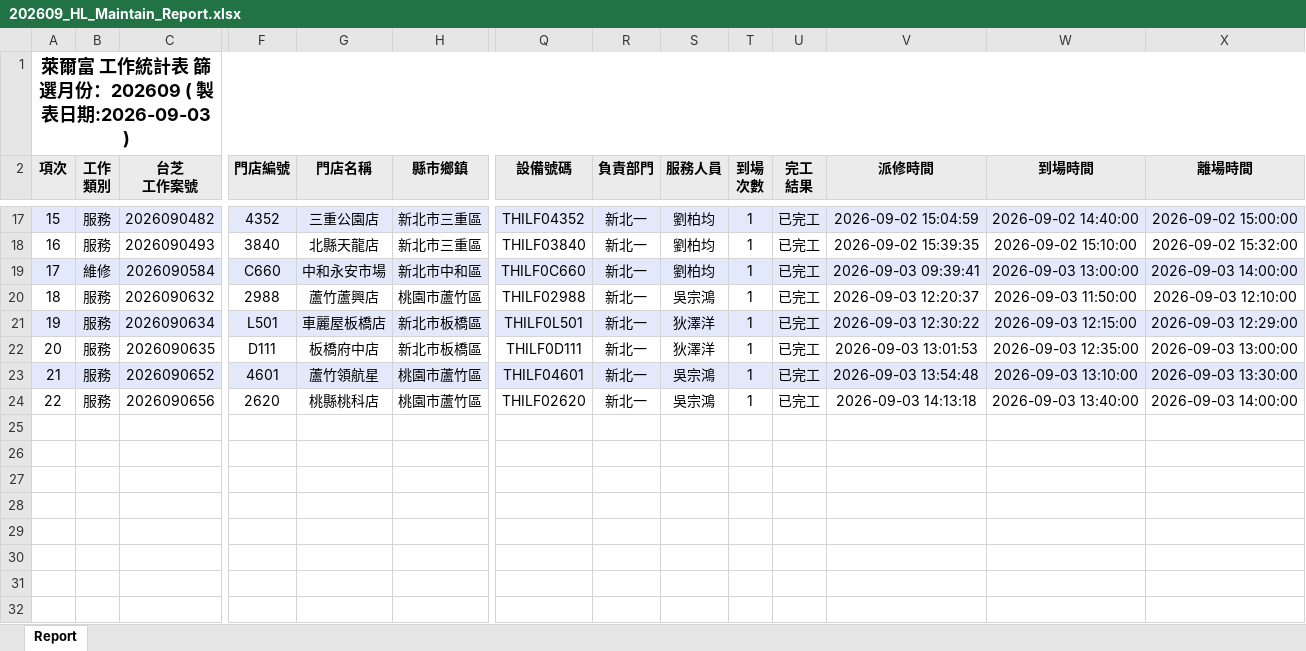
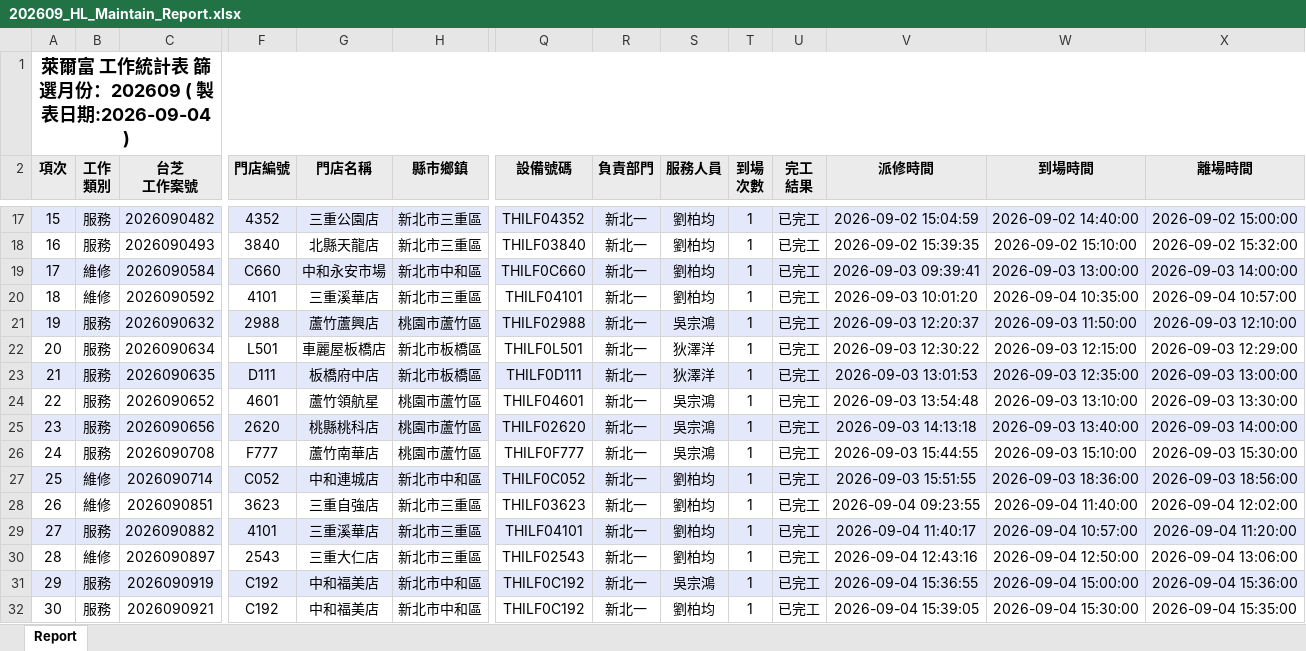
Before and after one commit to Yang-0419-di/FW_2, an Excel workbook: IM/202609_HL_Maintain_Report.xlsx, sheet Report, drawn as a sheet; only a part is shown, gaps mark what is left out; values as stored, in another font and other column widths than the file's, no borders; addresses are those after the commit; rows hold the shown columns only; the diff covers the shown part only; the diff names each change by its address in the sheet, - before the commit and + after, or states it on an @@ line.

```diff
--- a/IM/202609_HL_Maintain_Report.xlsx (sheet Report)
+++ b/IM/202609_HL_Maintain_Report.xlsx (sheet Report)
@@ column A (項次) renumbered between rows 1 and 25 @@
+row 20: 18 | 維修 | 2026090592 | 4101 | 三重溪華店 | 新北市三重區 | THILF04101 | 新北一 | 劉柏均 | 1 | 已完工 | 2026-09-03 10:01:20 | 2026-09-04 10:35:00 | 2026-09-04 10:57:00
-A21:X21 fill: none
+A21:X21 fill: #E3E8FB
-A22:X22 fill: #E3E8FB
+A22:X22 fill: none
-A23:X23 fill: none
+A23:X23 fill: #E3E8FB
-A24:X24 fill: #E3E8FB
+A24:X24 fill: none
-A25:X25 fill: none
+A25:X25 fill: #E3E8FB
+row 26: 24 | 服務 | 2026090708 | F777 | 蘆竹南華店 | 桃園市蘆竹區 | THILF0F777 | 新北一 | 吳宗鴻 | 1 | 已完工 | 2026-09-03 15:44:55 | 2026-09-03 15:10:00 | 2026-09-03 15:30:00
+row 27: 25 | 維修 | 2026090714 | C052 | 中和連城店 | 新北市中和區 | THILF0C052 | 新北一 | 劉柏均 | 1 | 已完工 | 2026-09-03 15:51:55 | 2026-09-03 18:36:00 | 2026-09-03 18:56:00
+row 28: 26 | 維修 | 2026090851 | 3623 | 三重自強店 | 新北市三重區 | THILF03623 | 新北一 | 劉柏均 | 1 | 已完工 | 2026-09-04 09:23:55 | 2026-09-04 11:40:00 | 2026-09-04 12:02:00
+row 29: 27 | 服務 | 2026090882 | 4101 | 三重溪華店 | 新北市三重區 | THILF04101 | 新北一 | 劉柏均 | 1 | 已完工 | 2026-09-04 11:40:17 | 2026-09-04 10:57:00 | 2026-09-04 11:20:00
+row 30: 28 | 維修 | 2026090897 | 2543 | 三重大仁店 | 新北市三重區 | THILF02543 | 新北一 | 劉柏均 | 1 | 已完工 | 2026-09-04 12:43:16 | 2026-09-04 12:50:00 | 2026-09-04 13:06:00
+row 31: 29 | 服務 | 2026090919 | C192 | 中和福美店 | 新北市中和區 | THILF0C192 | 新北一 | 吳宗鴻 | 1 | 已完工 | 2026-09-04 15:36:55 | 2026-09-04 15:00:00 | 2026-09-04 15:36:00
+row 32: 30 | 服務 | 2026090921 | C192 | 中和福美店 | 新北市中和區 | THILF0C192 | 新北一 | 劉柏均 | 1 | 已完工 | 2026-09-04 15:39:05 | 2026-09-04 15:30:00 | 2026-09-04 15:35:00
```
Also changed, not shown: cell formats elsewhere in this sheet, IM/202609_Service_Count_Report.xlsx, MFP/MFP.xlsx, 22 other files.
